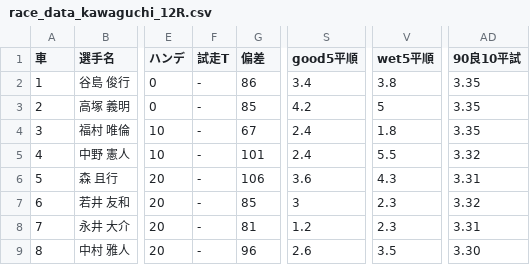
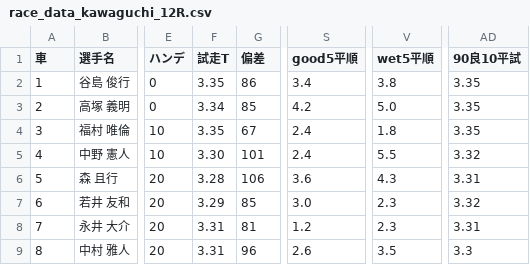
Before and after one commit to KomedawraOmusubi/autorace-ai_ticket, a CSV file: data/race_data_kawaguchi_12R.csv, drawn as a sheet; only a part is shown, gaps mark what is left out; the diff names each change by its address in the sheet, - before the commit and + after, or states it on an @@ line.

```diff
--- a/data/race_data_kawaguchi_12R.csv
+++ b/data/race_data_kawaguchi_12R.csv
-F2 (試走T): -
+F2 (試走T): 3.35
-F3 (試走T): -
+F3 (試走T): 3.34
-V3 (wet5平順): 5
+V3 (wet5平順): 5.0
-F4 (試走T): -
+F4 (試走T): 3.35
-F5 (試走T): -
+F5 (試走T): 3.30
-F6 (試走T): -
+F6 (試走T): 3.28
-F7 (試走T): -
+F7 (試走T): 3.29
-S7 (good5平順): 3
+S7 (good5平順): 3.0
-F8:F9 (試走T): -
+F8:F9 (試走T): 3.31
-AD9 (90良10平試): 3.30
+AD9 (90良10平試): 3.3
```
